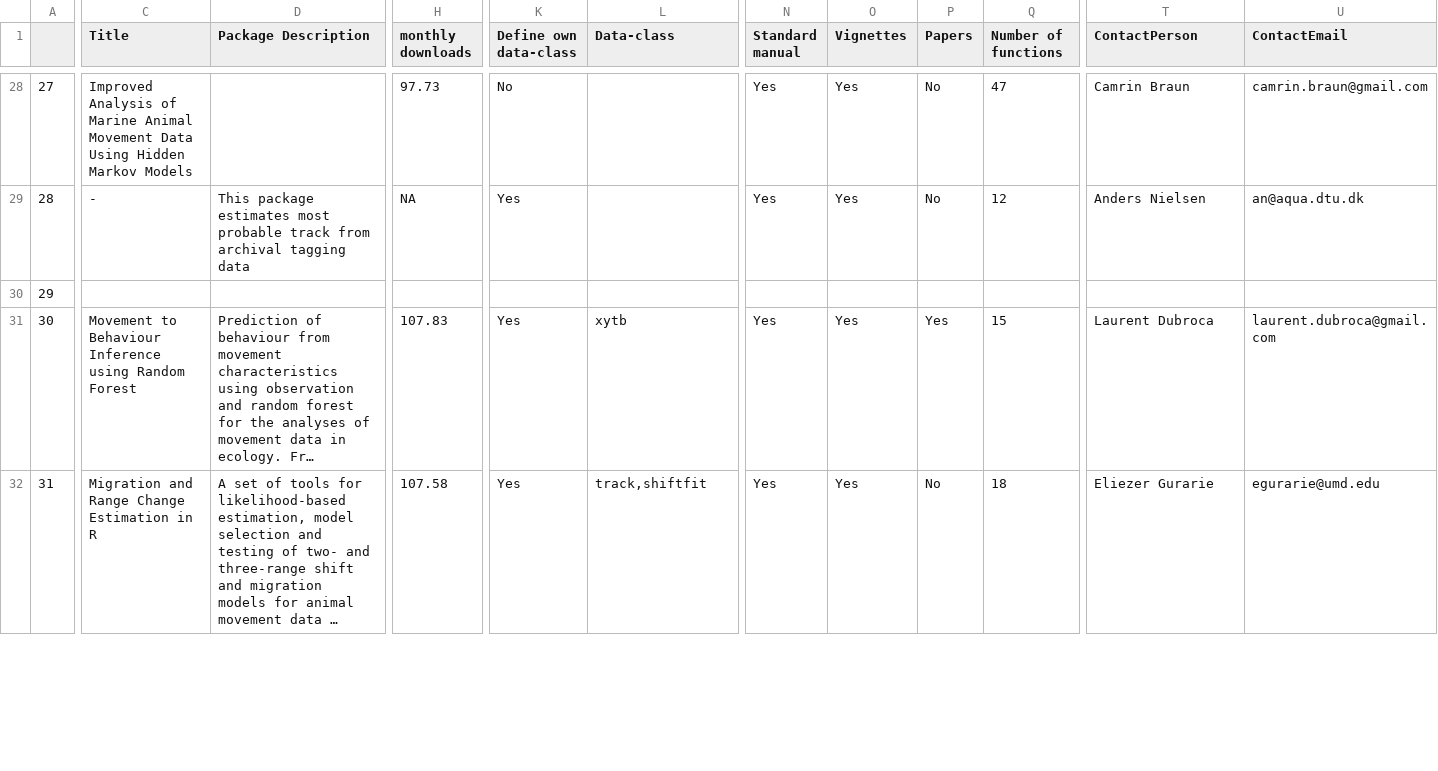
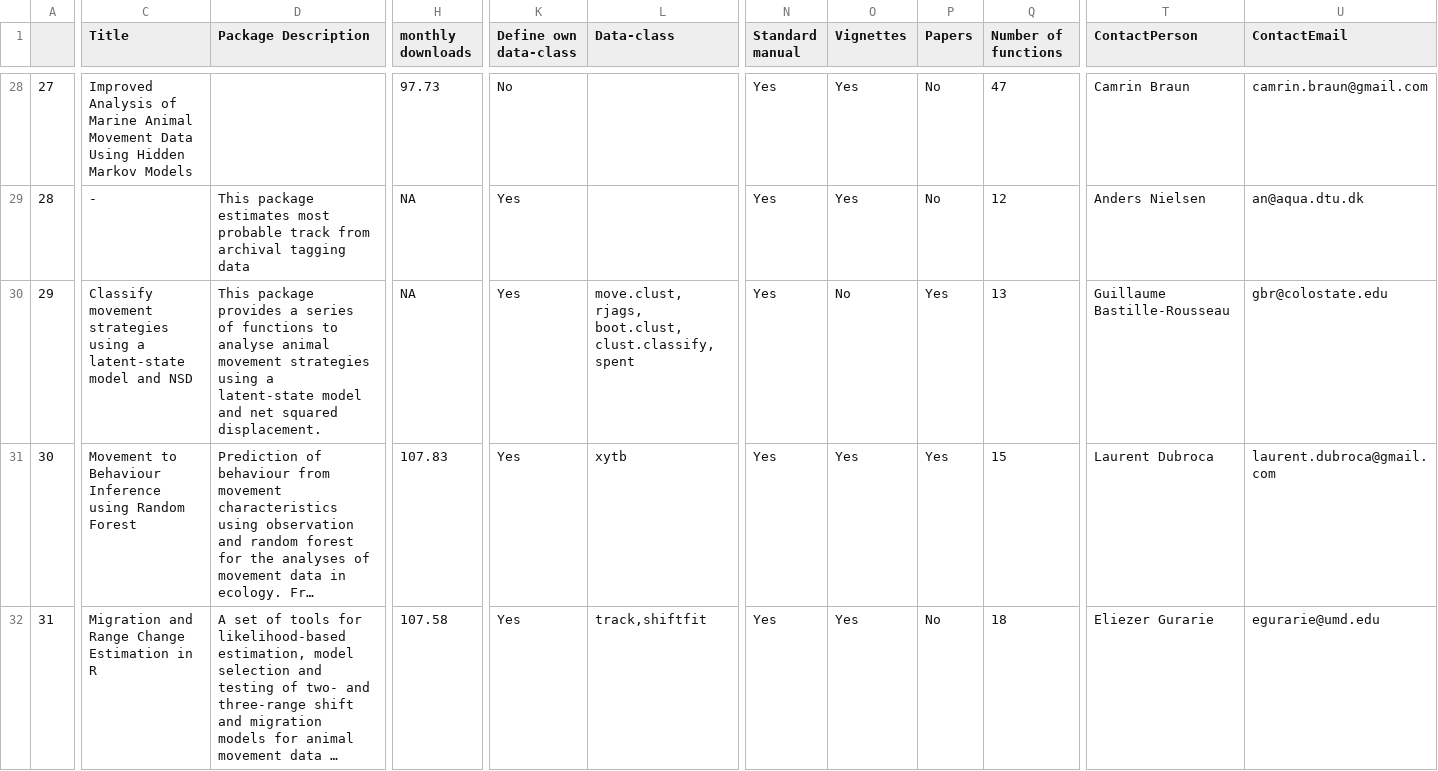
Before and after one commit to rociojoo/RmovementPaperRep, a CSV file: Data/RmovementPackagesInformation.csv, drawn as a sheet; only a part is shown, gaps mark what is left out; long unchanged cells end in …; the diff covers the shown part only; the diff names each change by its address in the sheet, - before the commit and + after, or states it on an @@ line.

Commit message:
updated packagesinformation table for 2 new packages

```diff
--- a/Data/RmovementPackagesInformation.csv
+++ b/Data/RmovementPackagesInformation.csv
-C30 (Title): (empty)
+C30 (Title): Classify movement strategies using a latent-state model and NSD
-D30 (Package Description): (empty)
+D30 (Package Description): This package provides a series of functions to analyse animal movement strategies using a latent-state model and net squared displacement.
-H30 (monthly downloads): (empty)
+H30 (monthly downloads): NA
-K30 (Define own data-class): (empty)
+K30 (Define own data-class): Yes
-L30 (Data-class): (empty)
+L30 (Data-class): move.clust, rjags, boot.clust, clust.classify, spent
-N30 (Standard manual): (empty)
+N30 (Standard manual): Yes
-O30 (Vignettes): (empty)
+O30 (Vignettes): No
-P30 (Papers): (empty)
+P30 (Papers): Yes
-Q30 (Number of functions): (empty)
+Q30 (Number of functions): 13
-T30 (ContactPerson): (empty)
+T30 (ContactPerson): Guillaume Bastille-Rousseau
-U30 (ContactEmail): (empty)
+U30 (ContactEmail): gbr@colostate.edu
```
Also changed, not shown: 12 edited cells elsewhere in this file.
